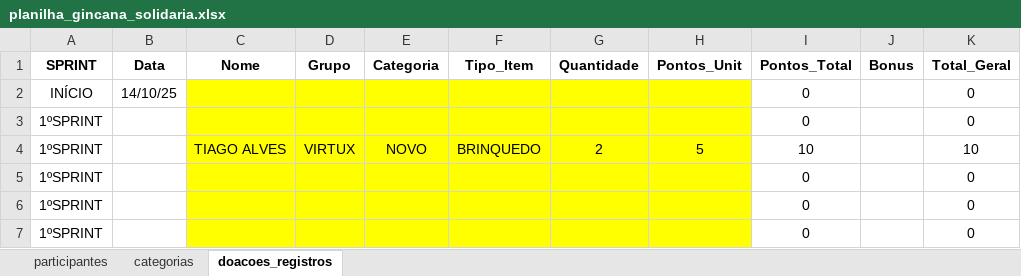
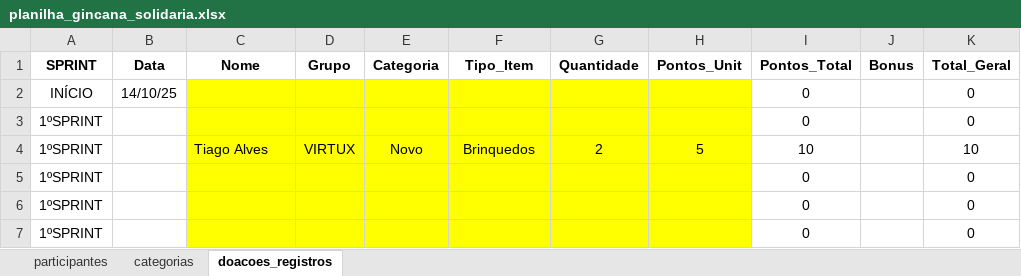
Before and after one commit to Tiagoalvesds/gincana_do_bem, an Excel workbook: planilha_gincana_solidaria.xlsx, sheet doacoes_registros, drawn as a sheet; only a part is shown; values as stored, in another font and other column widths than the file's, no borders; charts and pictures not drawn; the diff names each change by its address in the sheet, - before the commit and + after, or states it on an @@ line.

Commit message:
Add files via upload

```diff
--- a/planilha_gincana_solidaria.xlsx (sheet doacoes_registros)
+++ b/planilha_gincana_solidaria.xlsx (sheet doacoes_registros)
-C4 (Nome): TIAGO ALVES
+C4 (Nome): Tiago Alves
-E4 (Categoria): NOVO
+E4 (Categoria): Novo
-F4 (Tipo_Item): BRINQUEDO
+F4 (Tipo_Item): Brinquedos
```
